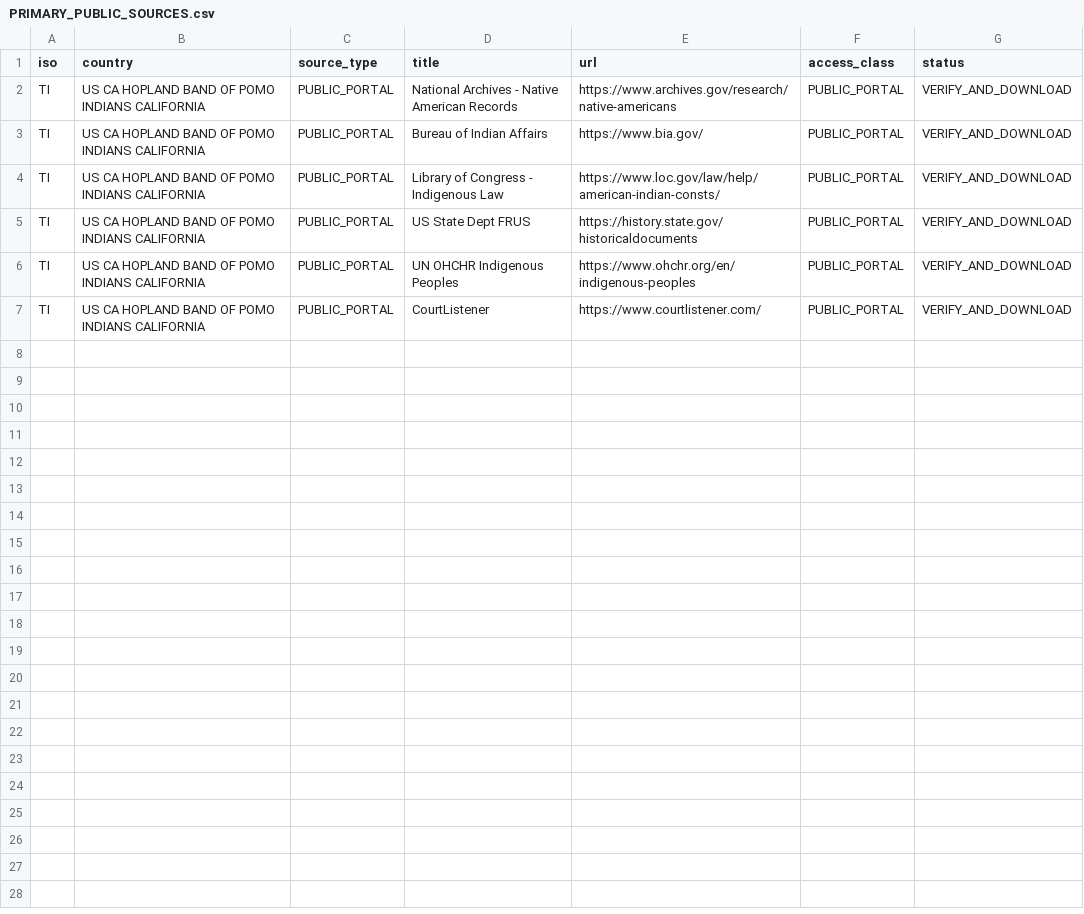
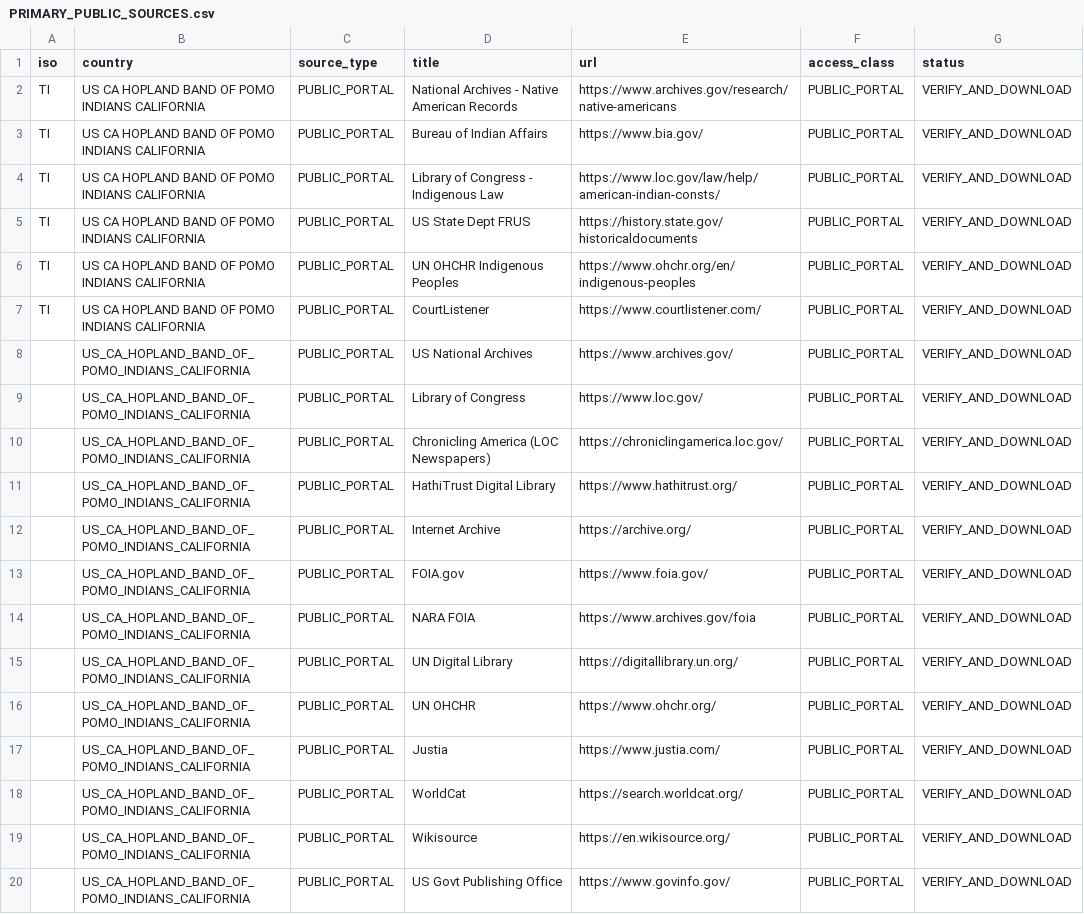
Before and after one commit to GlobalRestitutionAlliance/turtle-island-us-ca-hopland-band-of-pomo-indians-california-master-litigation, a CSV file: 03_Evidentiary_Exhibits/PRIMARY_PUBLIC_SOURCES.csv, drawn as a sheet; the diff names each change by its address in the sheet, - before the commit and + after, or states it on an @@ line.

Commit message:
Expand primary public source registries (Batch 2)

```diff
--- a/03_Evidentiary_Exhibits/PRIMARY_PUBLIC_SOURCES.csv
+++ b/03_Evidentiary_Exhibits/PRIMARY_PUBLIC_SOURCES.csv
+row 8:  | US_CA_HOPLAND_BAND_OF_POMO_INDIANS_CALIFORNIA | PUBLIC_PORTAL | US National Archives | https://www.archives.gov/ | PUBLIC_PORTAL | VERIFY_AND_DOWNLOAD
+row 9:  | US_CA_HOPLAND_BAND_OF_POMO_INDIANS_CALIFORNIA | PUBLIC_PORTAL | Library of Congress | https://www.loc.gov/ | PUBLIC_PORTAL | VERIFY_AND_DOWNLOAD
+row 10:  | US_CA_HOPLAND_BAND_OF_POMO_INDIANS_CALIFORNIA | PUBLIC_PORTAL | Chronicling America (LOC Newspapers) | https://chroniclingamerica.loc.gov/ | PUBLIC_PORTAL | VERIFY_AND_DOWNLOAD
+row 11:  | US_CA_HOPLAND_BAND_OF_POMO_INDIANS_CALIFORNIA | PUBLIC_PORTAL | HathiTrust Digital Library | https://www.hathitrust.org/ | PUBLIC_PORTAL | VERIFY_AND_DOWNLOAD
+row 12:  | US_CA_HOPLAND_BAND_OF_POMO_INDIANS_CALIFORNIA | PUBLIC_PORTAL | Internet Archive | https://archive.org/ | PUBLIC_PORTAL | VERIFY_AND_DOWNLOAD
+row 13:  | US_CA_HOPLAND_BAND_OF_POMO_INDIANS_CALIFORNIA | PUBLIC_PORTAL | FOIA.gov | https://www.foia.gov/ | PUBLIC_PORTAL | VERIFY_AND_DOWNLOAD
+row 14:  | US_CA_HOPLAND_BAND_OF_POMO_INDIANS_CALIFORNIA | PUBLIC_PORTAL | NARA FOIA | https://www.archives.gov/foia | PUBLIC_PORTAL | VERIFY_AND_DOWNLOAD
+row 15:  | US_CA_HOPLAND_BAND_OF_POMO_INDIANS_CALIFORNIA | PUBLIC_PORTAL | UN Digital Library | https://digitallibrary.un.org/ | PUBLIC_PORTAL | VERIFY_AND_DOWNLOAD
+row 16:  | US_CA_HOPLAND_BAND_OF_POMO_INDIANS_CALIFORNIA | PUBLIC_PORTAL | UN OHCHR | https://www.ohchr.org/ | PUBLIC_PORTAL | VERIFY_AND_DOWNLOAD
+row 17:  | US_CA_HOPLAND_BAND_OF_POMO_INDIANS_CALIFORNIA | PUBLIC_PORTAL | Justia | https://www.justia.com/ | PUBLIC_PORTAL | VERIFY_AND_DOWNLOAD
+row 18:  | US_CA_HOPLAND_BAND_OF_POMO_INDIANS_CALIFORNIA | PUBLIC_PORTAL | WorldCat | https://search.worldcat.org/ | PUBLIC_PORTAL | VERIFY_AND_DOWNLOAD
+row 19:  | US_CA_HOPLAND_BAND_OF_POMO_INDIANS_CALIFORNIA | PUBLIC_PORTAL | Wikisource | https://en.wikisource.org/ | PUBLIC_PORTAL | VERIFY_AND_DOWNLOAD
+row 20:  | US_CA_HOPLAND_BAND_OF_POMO_INDIANS_CALIFORNIA | PUBLIC_PORTAL | US Govt Publishing Office | https://www.govinfo.gov/ | PUBLIC_PORTAL | VERIFY_AND_DOWNLOAD
```
Also changed, not shown: 2 other files.
